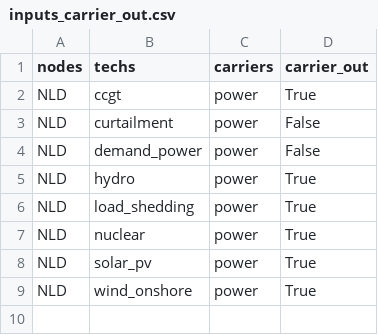
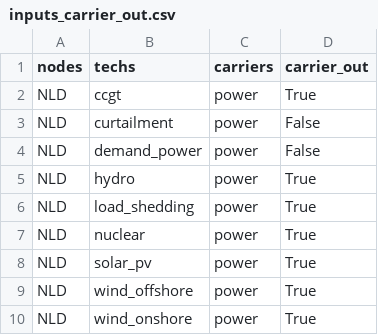
Before and after one commit to Yao10161016/electricity-market-dispatch-model-spain, a CSV file: calliope_model/results/default_results_csv/inputs_carrier_out.csv, drawn as a sheet; the diff names each change by its address in the sheet, - before the commit and + after, or states it on an @@ line.

```diff
--- a/calliope_model/results/default_results_csv/inputs_carrier_out.csv
+++ b/calliope_model/results/default_results_csv/inputs_carrier_out.csv
+row 9: NLD | wind_offshore | power | True
```
Also changed, not shown: calliope_model/results/default_results_csv/inputs_carrier_in.csv, calliope_model/results/default_results_csv/inputs_definition_matrix.csv, 21 other files.
